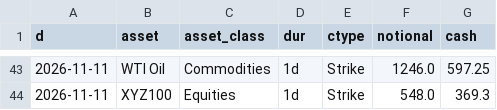
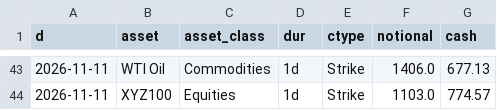
Before and after one commit to coreyjoshuamiller/prediction-market-public-metrics, a CSV file: data/hyperliquid_volume_daily.csv, drawn as a sheet; only a part is shown, gaps mark what is left out; the diff covers the shown part only.

```diff
--- a/data/hyperliquid_volume_daily.csv
+++ b/data/hyperliquid_volume_daily.csv
@@ -43,2 +43,2 @@ d,asset,asset_class,dur,ctype,notional,cash
-2026-11-11,WTI Oil,Commodities,1d,Strike,1246.0,597.25
-2026-11-11,XYZ100,Equities,1d,Strike,548.0,369.3
+2026-11-11,WTI Oil,Commodities,1d,Strike,1406.0,677.13
+2026-11-11,XYZ100,Equities,1d,Strike,1103.0,774.57
```
Also changed, not shown: 31 edited cells elsewhere in this file, 3 other files.
